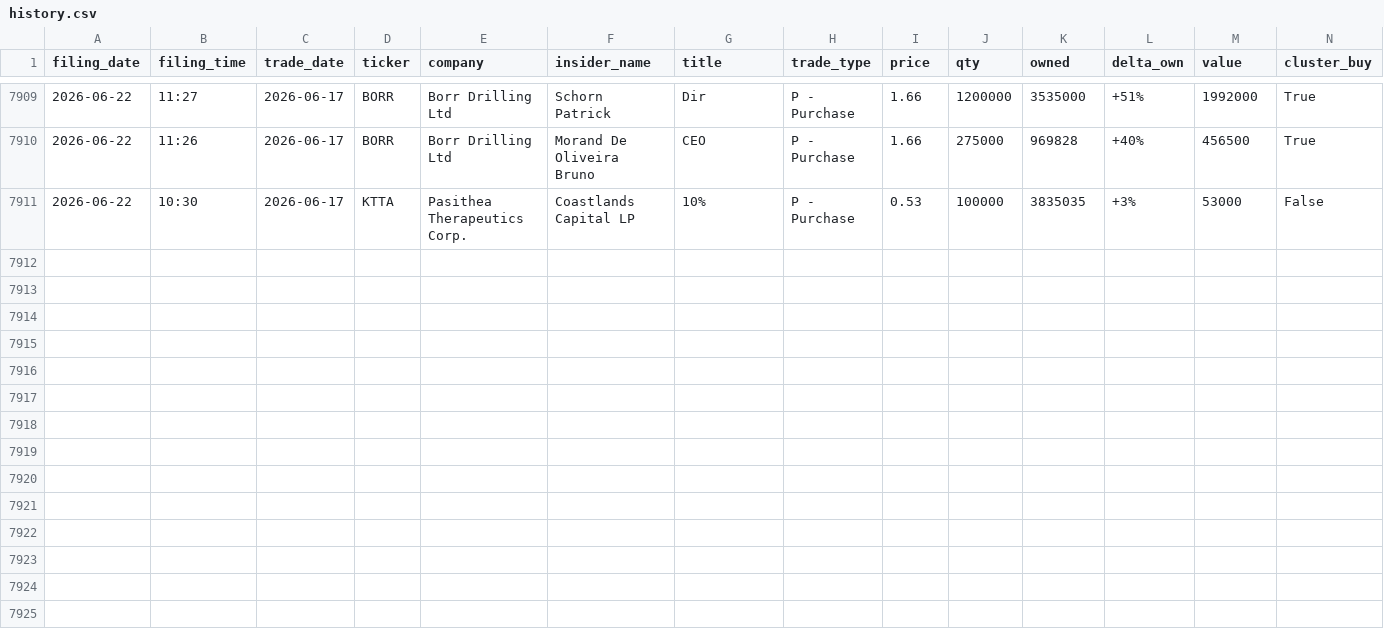
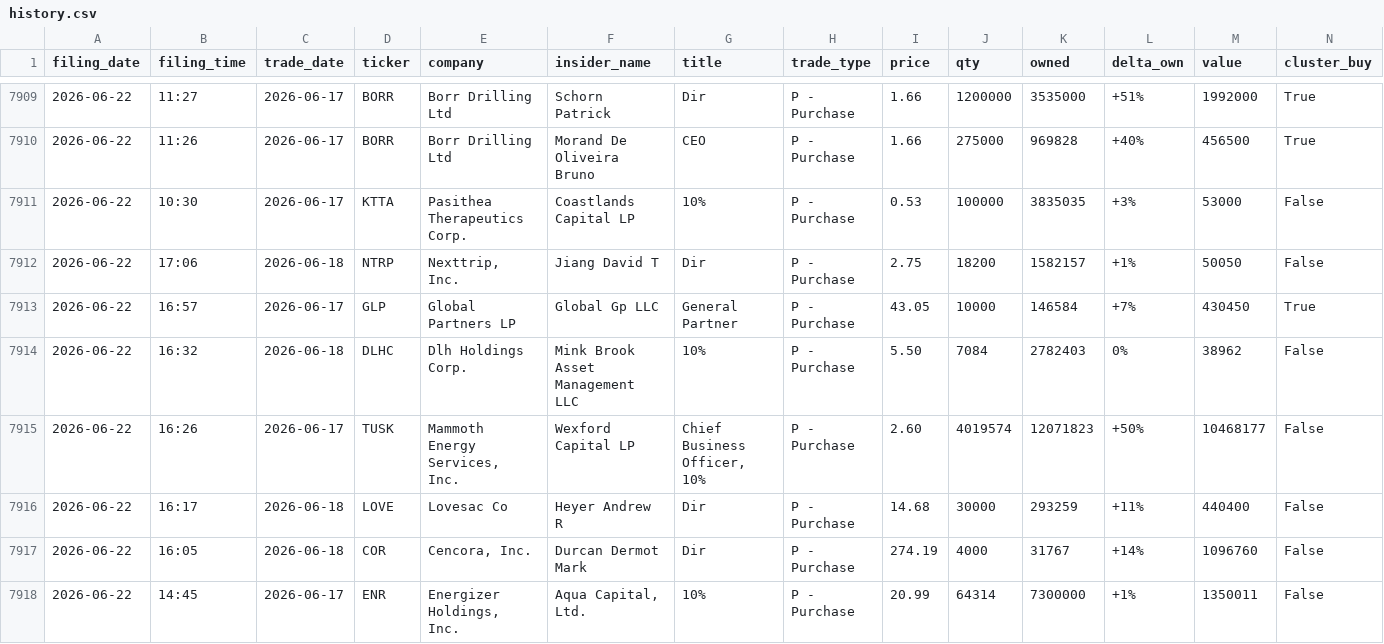
Before and after one commit to insideredgepro/insideredgepro.github.io, a CSV file: data/history.csv, drawn as a sheet; only a part is shown, gaps mark what is left out; the diff names each change by its address in the sheet, - before the commit and + after, or states it on an @@ line.

```diff
--- a/data/history.csv
+++ b/data/history.csv
+row 7912: 2026-06-22 | 17:06 | 2026-06-18 | NTRP | Nexttrip, Inc. | Jiang David T | Dir | P - Purchase | 2.75 | 18200 | 1582157 | +1% | 50050 | False
+row 7913: 2026-06-22 | 16:57 | 2026-06-17 | GLP | Global Partners LP | Global Gp LLC | General Partner | P - Purchase | 43.05 | 10000 | 146584 | +7% | 430450 | True
+row 7914: 2026-06-22 | 16:32 | 2026-06-18 | DLHC | Dlh Holdings Corp. | Mink Brook Asset Management LLC | 10% | P - Purchase | 5.50 | 7084 | 2782403 | 0% | 38962 | False
+row 7915: 2026-06-22 | 16:26 | 2026-06-17 | TUSK | Mammoth Energy Services, Inc. | Wexford Capital LP | Chief Business Officer, 10% | P - Purchase | 2.60 | 4019574 | 12071823 | +50% | 10468177 | False
+row 7916: 2026-06-22 | 16:17 | 2026-06-18 | LOVE | Lovesac Co | Heyer Andrew R | Dir | P - Purchase | 14.68 | 30000 | 293259 | +11% | 440400 | False
+row 7917: 2026-06-22 | 16:05 | 2026-06-18 | COR | Cencora, Inc. | Durcan Dermot Mark | Dir | P - Purchase | 274.19 | 4000 | 31767 | +14% | 1096760 | False
+row 7918: 2026-06-22 | 14:45 | 2026-06-17 | ENR | Energizer Holdings, Inc. | Aqua Capital, Ltd. | 10% | P - Purchase | 20.99 | 64314 | 7300000 | +1% | 1350011 | False
```
Also changed, not shown: 3 other files.
